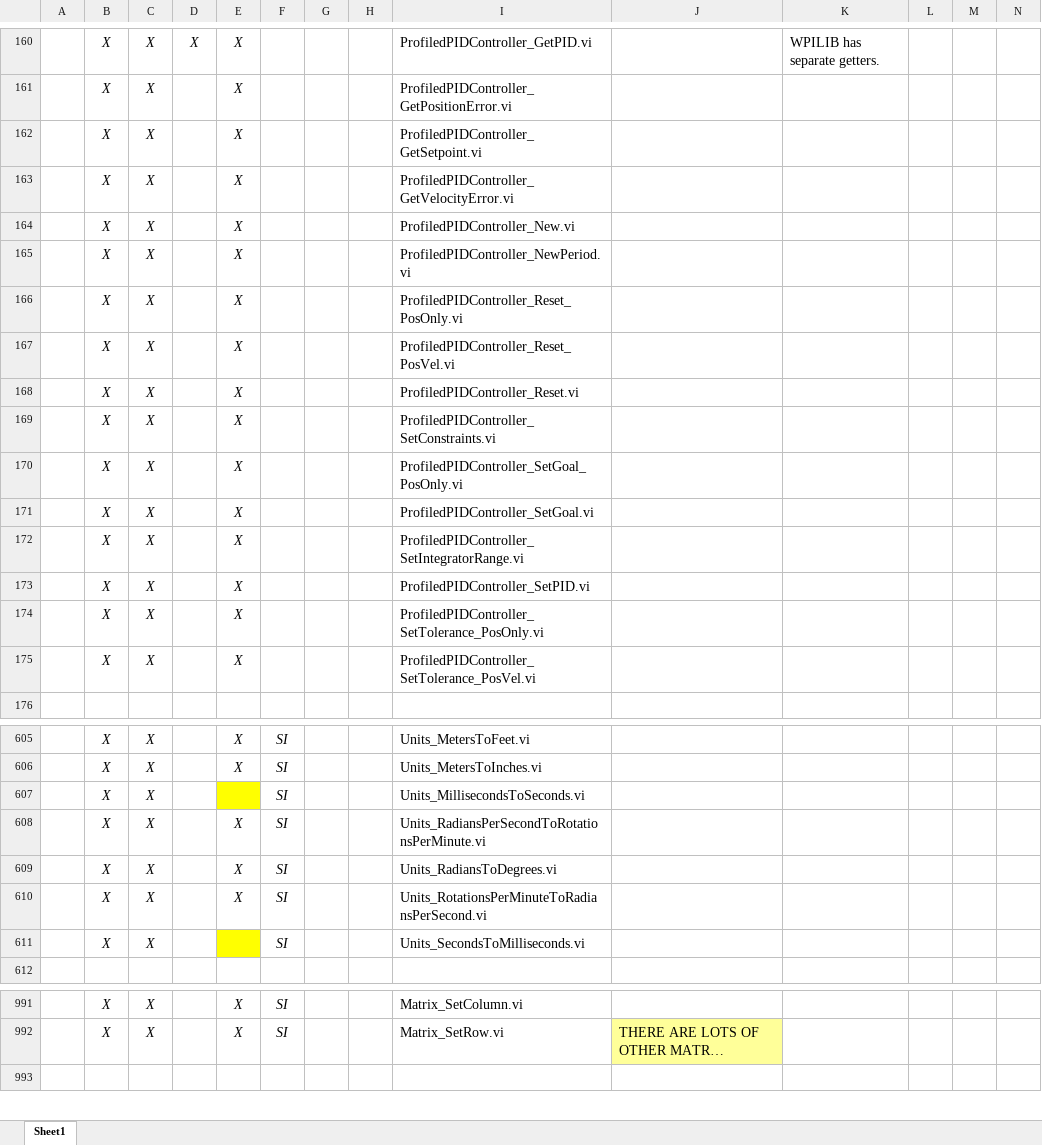
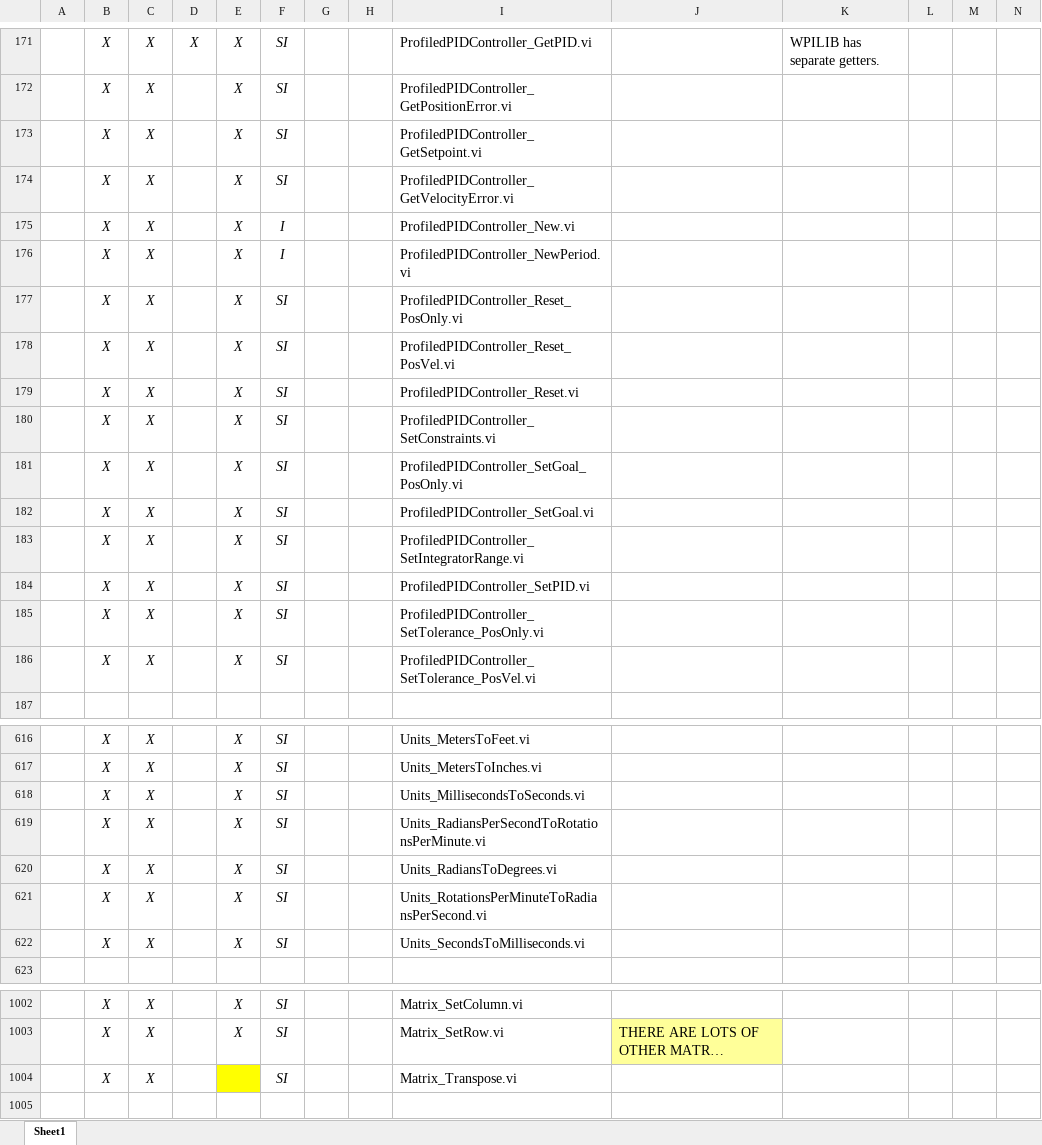
Before and after one commit to jsimpso81/WPIlibMathLabVIEW, an Excel workbook: FRC_LV_Trajectory_Library/FRC_LabVIEW_Trajectory_Library_Routines.xlsx, sheet Sheet1, drawn as a sheet; only a part is shown, gaps mark what is left out; long unchanged cells end in …; values as stored, in another font and other column widths than the file's, no borders; addresses are those after the commit; the diff covers the shown part only; the diff names each change by its address in the sheet, - before the commit and + after, or states it on an @@ line.

```diff
--- a/FRC_LV_Trajectory_Library/FRC_LabVIEW_Trajectory_Library_Routines.xlsx (sheet Sheet1)
+++ b/FRC_LV_Trajectory_Library/FRC_LabVIEW_Trajectory_Library_Routines.xlsx (sheet Sheet1)
-F171:F174: (empty)
+F171:F174: SI
-F175:F176: (empty)
+F175:F176: I
-F177:F186: (empty)
+F177:F186: SI
-E618: (empty)
+E618: X
-E618 fill: #FFFF00
+E618 fill: none
-E622: (empty)
+E622: X
-E622 fill: #FFFF00
+E622 fill: none
+row 1004:  | X | X |  |  | SI |  |  | Matrix_Transpose.vi
```
Also changed, not shown: 12 added rows, 48 edited cells and cell formats elsewhere in this sheet, formulas that keep their value, 25 other files.
